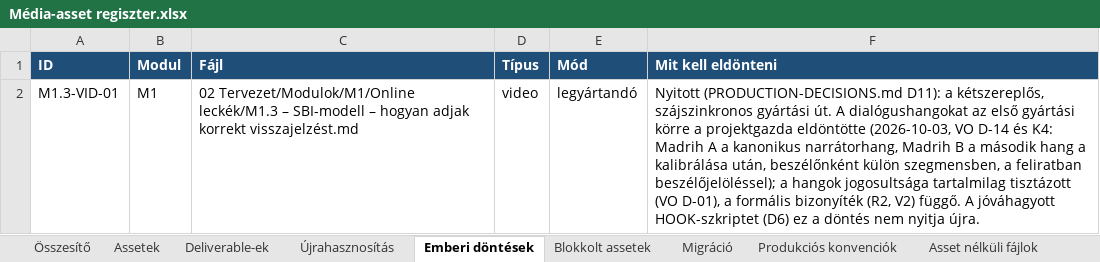
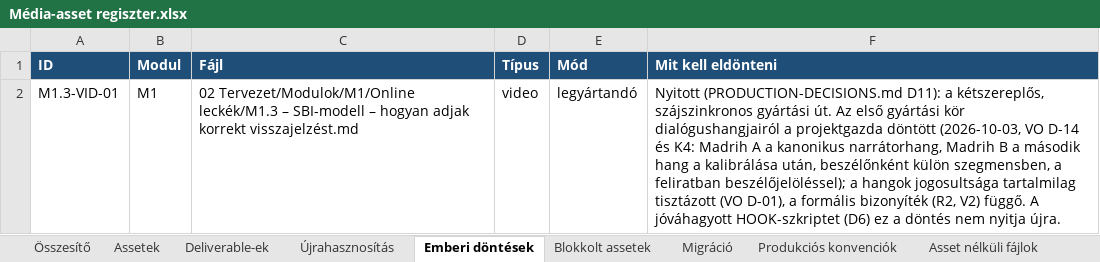
Before and after one commit to hasomerhacairhu/modszertani-kepzes, an Excel workbook: 02 Tervezet/Média-assetek/Média-asset regiszter.xlsx, sheet Emberi döntések, drawn as a sheet; values as stored, in another font and other column widths than the file's, no borders; the diff names each change by its address in the sheet, - before the commit and + after, or states it on an @@ line.

```diff
--- a/02 Tervezet/Média-assetek/Média-asset regiszter.xlsx (sheet Emberi döntések)
+++ b/02 Tervezet/Média-assetek/Média-asset regiszter.xlsx (sheet Emberi döntések)
-F2 (Mit kell eldönteni): …gyártási út. A dialógushangokat az első gyártási körre a projektgazda eldöntötte (2026-10-03, VO…
+F2 (Mit kell eldönteni): …gyártási út. Az első gyártási kör dialógushangjairól a projektgazda döntött (2026-10-03, VO…
```
Also changed, not shown: sheet Assetek, sheet Deliverable-ek, 5 other files.
